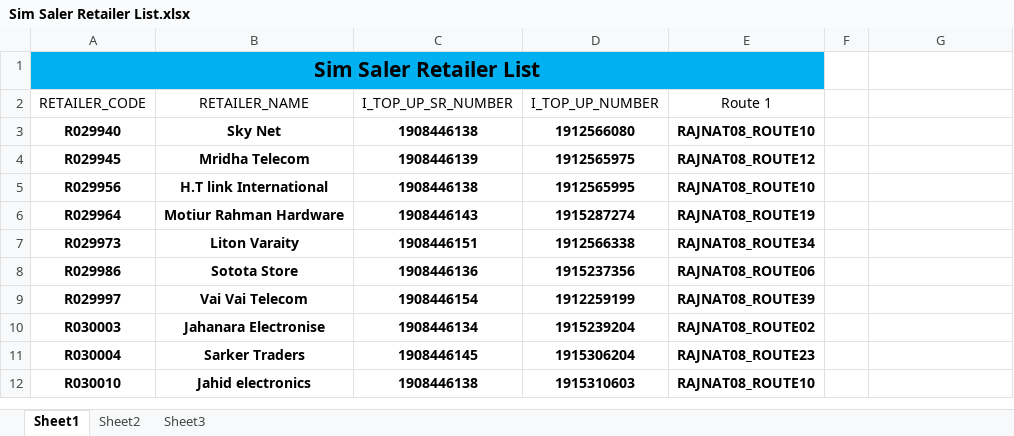
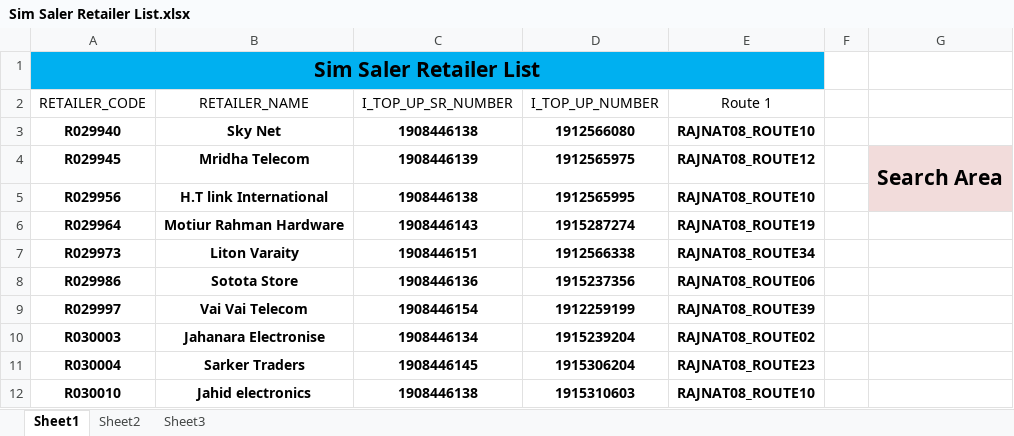
Before and after one commit to aliulkabir/hd, an Excel workbook: Others/Sim Saler Retailer List.xlsx, sheet Sheet1, drawn as a sheet; only a part is shown; values as stored, in another font and other column widths than the file's, no borders; conditional formats not drawn; the diff names each change by its address in the sheet, - before the commit and + after, or states it on an @@ line.

```diff
--- a/Others/Sim Saler Retailer List.xlsx (sheet Sheet1)
+++ b/Others/Sim Saler Retailer List.xlsx (sheet Sheet1)
-G4: (empty)
+G4: Search Area
-G4:G5 fill: none
+G4:G5 fill: #F2DCDB
+G4:G5 merged
```
Also changed, not shown: 6 other files.
